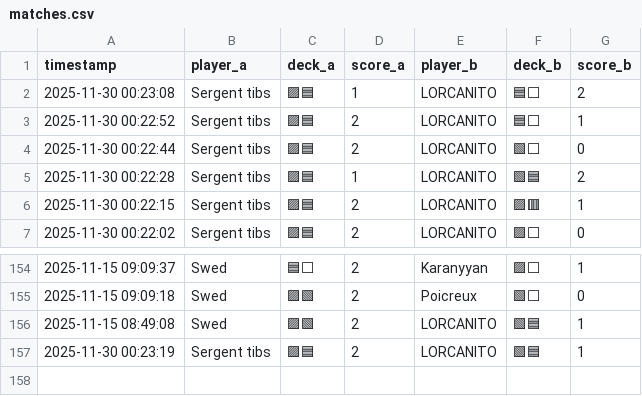
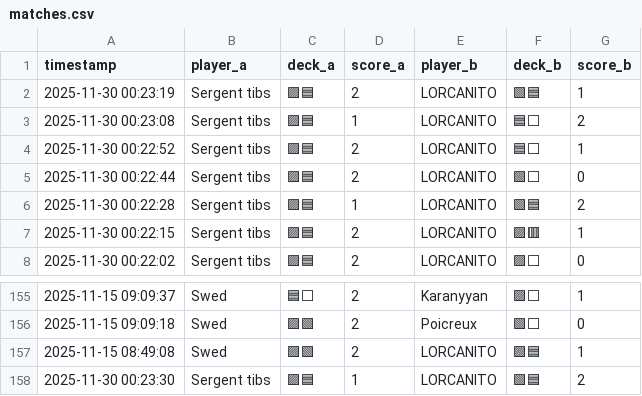
Before and after one commit to michaelbelcas-arch/site-eclypse, a CSV file: matches.csv, drawn as a sheet; only a part is shown, gaps mark what is left out.

Commit message:
Update matches.csv depuis l'app Streamlit

```diff
--- a/matches.csv
+++ b/matches.csv
@@ -1,2 +1,3 @@
 timestamp,player_a,deck_a,score_a,player_b,deck_b,score_b
+2025-11-30 00:23:19,Sergent tibs,🟪🟦,2,LORCANITO,🟩🟦,1
 2025-11-30 00:23:08,Sergent tibs,🟪🟦,1,LORCANITO,🟦⬜,2
@@ -156,2 +157,2 @@ timestamp,player_a,deck_a,score_a,player_b,deck_b,score_b
 2025-11-15 08:49:08,Swed,🟪🟩,2,LORCANITO,🟩🟦,1
-2025-11-30 00:23:19,Sergent tibs,🟪🟦,2,LORCANITO,🟩🟦,1
+2025-11-30 00:23:30,Sergent tibs,🟪🟦,1,LORCANITO,🟩🟦,2
```
